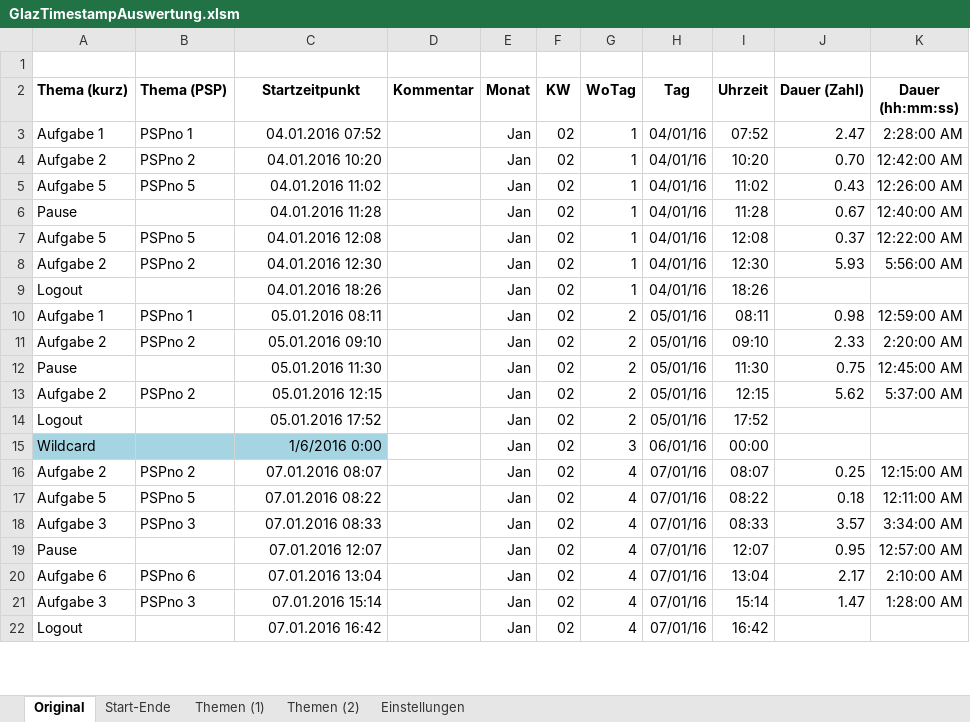
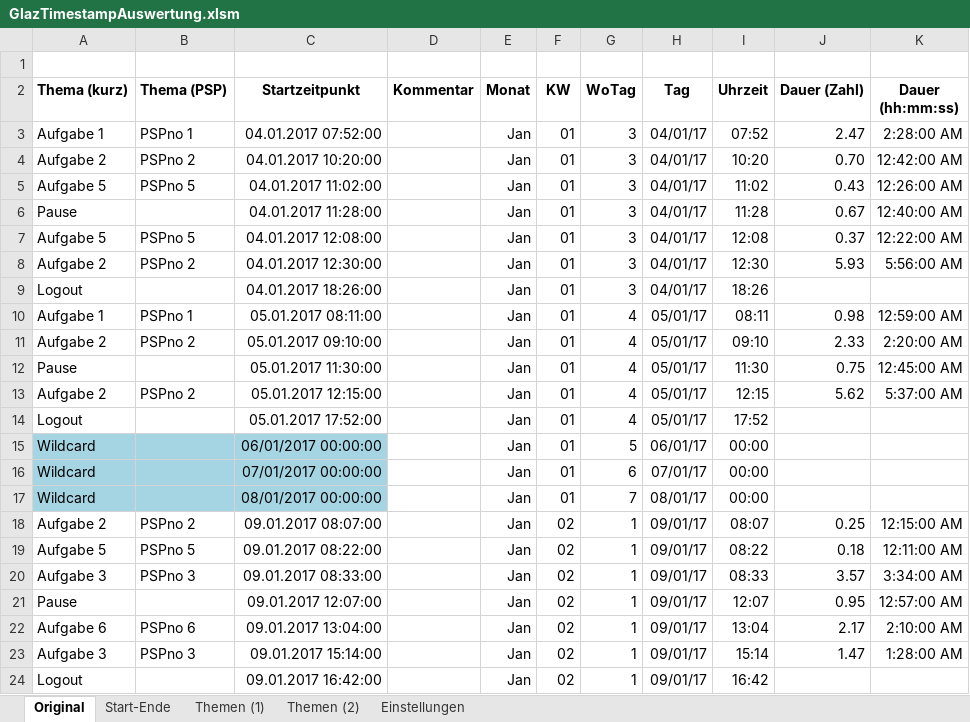
Before and after one commit to justatool/GlazTimestamp, an Excel workbook: GlazTimestampAuswertung.xlsm, sheet Original, drawn as a sheet; only a part is shown; values as stored, in another font and other column widths than the file's, no borders; charts and pictures not drawn; addresses are those after the commit; the diff covers the shown part only; the diff names each change by its address in the sheet, - before the commit and + after, or states it on an @@ line.

```diff
--- a/GlazTimestampAuswertung.xlsm (sheet Original)
+++ b/GlazTimestampAuswertung.xlsm (sheet Original)
-C3 (Startzeitpunkt): 04.01.2016 07:52
+C3 (Startzeitpunkt): 04.01.2017 07:52:00
-F3:F15 (KW): 02
+F3:F15 (KW): 01
-G3:G9 (WoTag): 1
+G3:G9 (WoTag): 3
-H3:H9 (Tag): 04/01/16
+H3:H9 (Tag): 04/01/17
-C4 (Startzeitpunkt): 04.01.2016 10:20
+C4 (Startzeitpunkt): 04.01.2017 10:20:00
-C5 (Startzeitpunkt): 04.01.2016 11:02
+C5 (Startzeitpunkt): 04.01.2017 11:02:00
-C6 (Startzeitpunkt): 04.01.2016 11:28
+C6 (Startzeitpunkt): 04.01.2017 11:28:00
-C7 (Startzeitpunkt): 04.01.2016 12:08
+C7 (Startzeitpunkt): 04.01.2017 12:08:00
-C8 (Startzeitpunkt): 04.01.2016 12:30
+C8 (Startzeitpunkt): 04.01.2017 12:30:00
-C9 (Startzeitpunkt): 04.01.2016 18:26
+C9 (Startzeitpunkt): 04.01.2017 18:26:00
-C10 (Startzeitpunkt): 05.01.2016 08:11
+C10 (Startzeitpunkt): 05.01.2017 08:11:00
-G10:G14 (WoTag): 2
+G10:G14 (WoTag): 4
-H10:H14 (Tag): 05/01/16
+H10:H14 (Tag): 05/01/17
-C11 (Startzeitpunkt): 05.01.2016 09:10
+C11 (Startzeitpunkt): 05.01.2017 09:10:00
-C12 (Startzeitpunkt): 05.01.2016 11:30
+C12 (Startzeitpunkt): 05.01.2017 11:30:00
-C13 (Startzeitpunkt): 05.01.2016 12:15
+C13 (Startzeitpunkt): 05.01.2017 12:15:00
-C14 (Startzeitpunkt): 05.01.2016 17:52
+C14 (Startzeitpunkt): 05.01.2017 17:52:00
-C15 (Startzeitpunkt): 1/6/2016 0:00
+C15 (Startzeitpunkt): 06/01/2017 00:00:00
-G15 (WoTag): 3
+G15 (WoTag): 5
-H15 (Tag): 06/01/16
+H15 (Tag): 06/01/17
+row 16: Wildcard |  | 07/01/2017 00:00:00 |  | Jan | 01 | 6 | 07/01/17 | 00:00
+row 17: Wildcard |  | 08/01/2017 00:00:00 |  | Jan | 01 | 7 | 08/01/17 | 00:00
-C18 (Startzeitpunkt): 07.01.2016 08:07
+C18 (Startzeitpunkt): 09.01.2017 08:07:00
-G18:G24 (WoTag): 4
+G18:G24 (WoTag): 1
-H18:H24 (Tag): 07/01/16
+H18:H24 (Tag): 09/01/17
-C19 (Startzeitpunkt): 07.01.2016 08:22
+C19 (Startzeitpunkt): 09.01.2017 08:22:00
-C20 (Startzeitpunkt): 07.01.2016 08:33
+C20 (Startzeitpunkt): 09.01.2017 08:33:00
-C21 (Startzeitpunkt): 07.01.2016 12:07
+C21 (Startzeitpunkt): 09.01.2017 12:07:00
-C22 (Startzeitpunkt): 07.01.2016 13:04
+C22 (Startzeitpunkt): 09.01.2017 13:04:00
-C23 (Startzeitpunkt): 07.01.2016 15:14
+C23 (Startzeitpunkt): 09.01.2017 15:14:00
-C24 (Startzeitpunkt): 07.01.2016 16:42
+C24 (Startzeitpunkt): 09.01.2017 16:42:00
```
Also changed, not shown: 39 edited cells elsewhere in this sheet, sheet Themen (2), sheet Start-Ende, sheet Themen (1), sheet Einstellungen, formulas that keep their value, charts or pictures, 4 other files.
